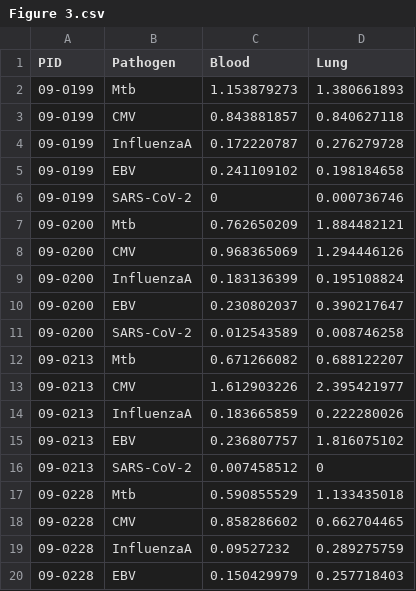
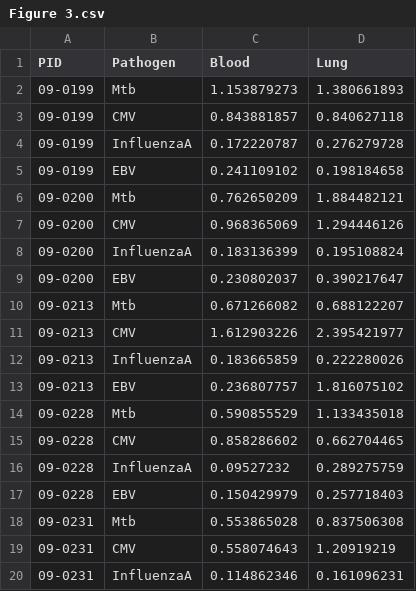
Before and after one commit to SATVILab/DataTidyMusvosviTCRseq, a CSV file: Figure 3/Figure 3.csv, drawn as a sheet; only a part is shown; the shorter side is filled out with more unchanged rows; the diff covers the shown part only.

Commit message:
Update Figure 3.csv
Removed SARS-CoV2 data. This data was not analyzed in the manuscript. FYI There was no difference between frequencies of SARS-CoV-2 in blood vs lung tissue.

```diff
--- a/Figure 3/Figure 3.csv
+++ b/Figure 3/Figure 3.csv
@@ -5,3 +5,2 @@
 09-0199,EBV,0.241109102,0.198184658
-09-0199,SARS-CoV-2,0,0.000736746
 09-0200,Mtb,0.762650209,1.884482121
@@ -10,3 +9,2 @@
 09-0200,EBV,0.230802037,0.390217647
-09-0200,SARS-CoV-2,0.012543589,0.008746258
 09-0213,Mtb,0.671266082,0.688122207
@@ -15,3 +13,2 @@
 09-0213,EBV,0.236807757,1.816075102
-09-0213,SARS-CoV-2,0.007458512,0
 09-0228,Mtb,0.590855529,1.133435018
```
Also changed, not shown: 8 removed rows elsewhere in this file.
